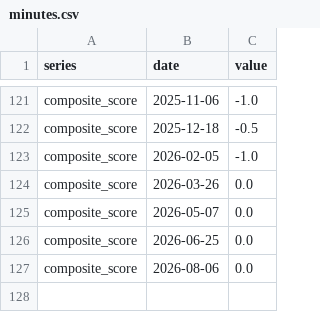
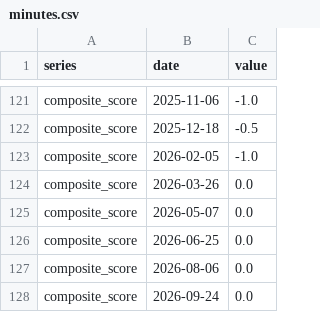
Before and after one commit to adentler1/MonitoringMexico, a CSV file: feed/minutes.csv, drawn as a sheet; only a part is shown, gaps mark what is left out.

Commit message:
Update feed/minutes.csv - 2026-10-09

```diff
--- a/feed/minutes.csv
+++ b/feed/minutes.csv
@@ -127 +127,2 @@ composite_score,2026-06-25,0.0
 composite_score,2026-08-06,0.0
+composite_score,2026-09-24,0.0
```
